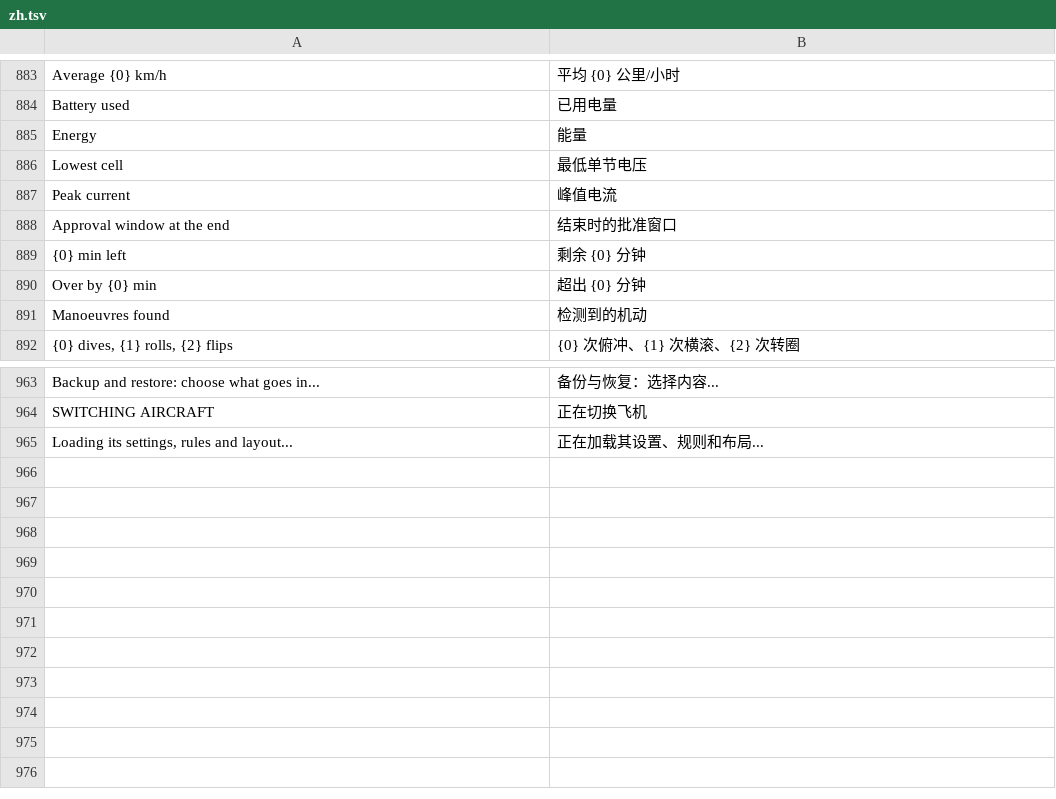
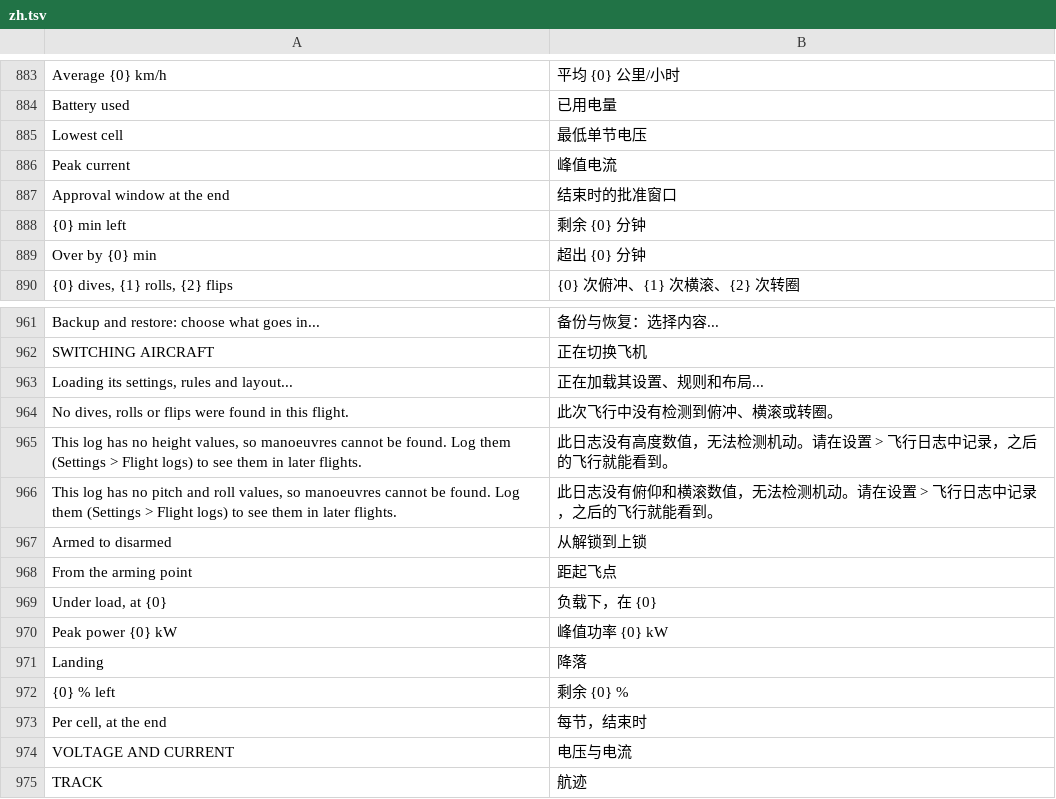
Before and after one commit to eminesrefakbay/RM-AX12-Video-Monitor-And-Announcer-APK, a TSV file: app/src/main/assets/i18n/zh.tsv, drawn as a sheet; only a part is shown, gaps mark what is left out; removed rows and columns are numbered as before the commit, all else as after; the diff names each change by its address in the sheet, - before the commit and + after, or states it on an @@ line.

```diff
--- a/app/src/main/assets/i18n/zh.tsv
+++ b/app/src/main/assets/i18n/zh.tsv
-row 885: Energy | 能量
-row 891: Manoeuvres found | 检测到的机动
+row 964: No dives, rolls or flips were found in this flight. | 此次飞行中没有检测到俯冲、横滚或转圈。
+row 965: This log has no height values, so manoeuvres cannot be found. Log them (Settings > Flight logs) to see them in later flights. | 此日志没有高度数值，无法检测机动。请在设置 > 飞行日志中记录，之后的飞行就能看到。
+row 966: This log has no pitch and roll values, so manoeuvres cannot be found. Log them (Settings > Flight logs) to see them in later flights. | 此日志没有俯仰和横滚数值，无法检测机动。请在设置 > 飞行日志中记录，之后的飞行就能看到。
+row 967: Armed to disarmed | 从解锁到上锁
+row 968: From the arming point | 距起飞点
+row 969: Under load, at {0} | 负载下，在 {0}
+row 970: Peak power {0} kW | 峰值功率 {0} kW
+row 971: Landing | 降落
+row 972: {0} % left | 剩余 {0} %
+row 973: Per cell, at the end | 每节，结束时
+row 974: VOLTAGE AND CURRENT | 电压与电流
+row 975: TRACK | 航迹
```
Also changed, not shown: app/src/main/assets/i18n/de.tsv, app/src/main/assets/i18n/tr.tsv, 6 other files.
